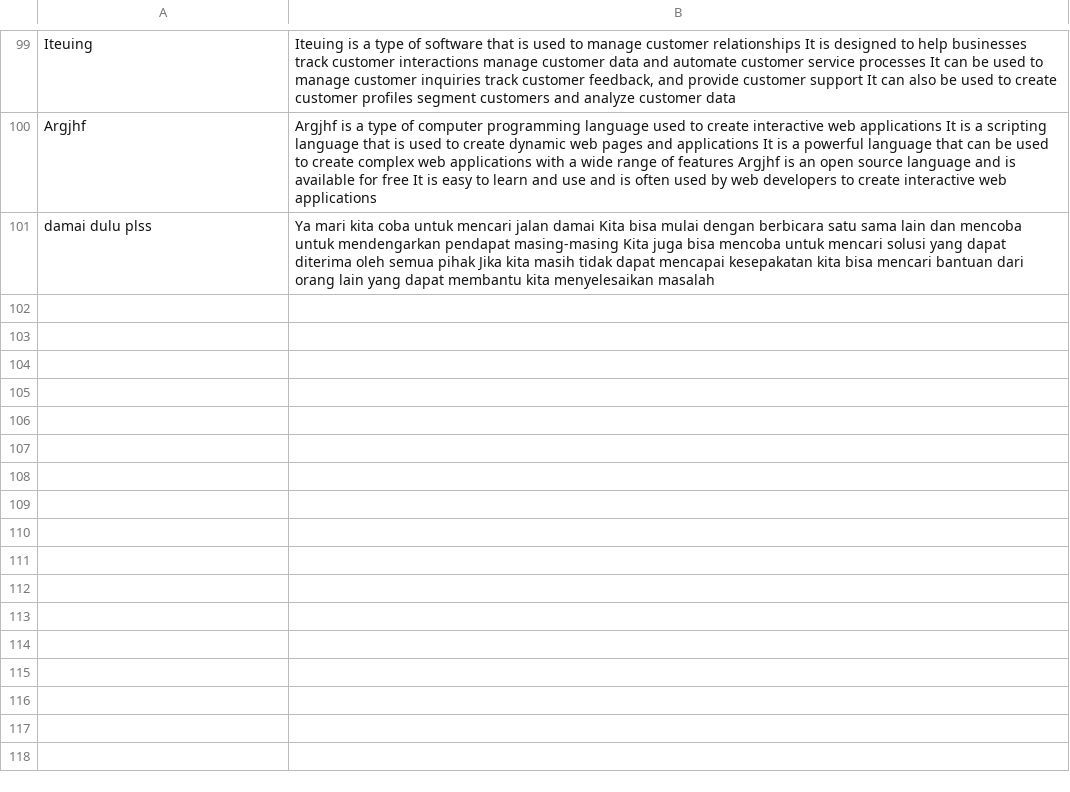
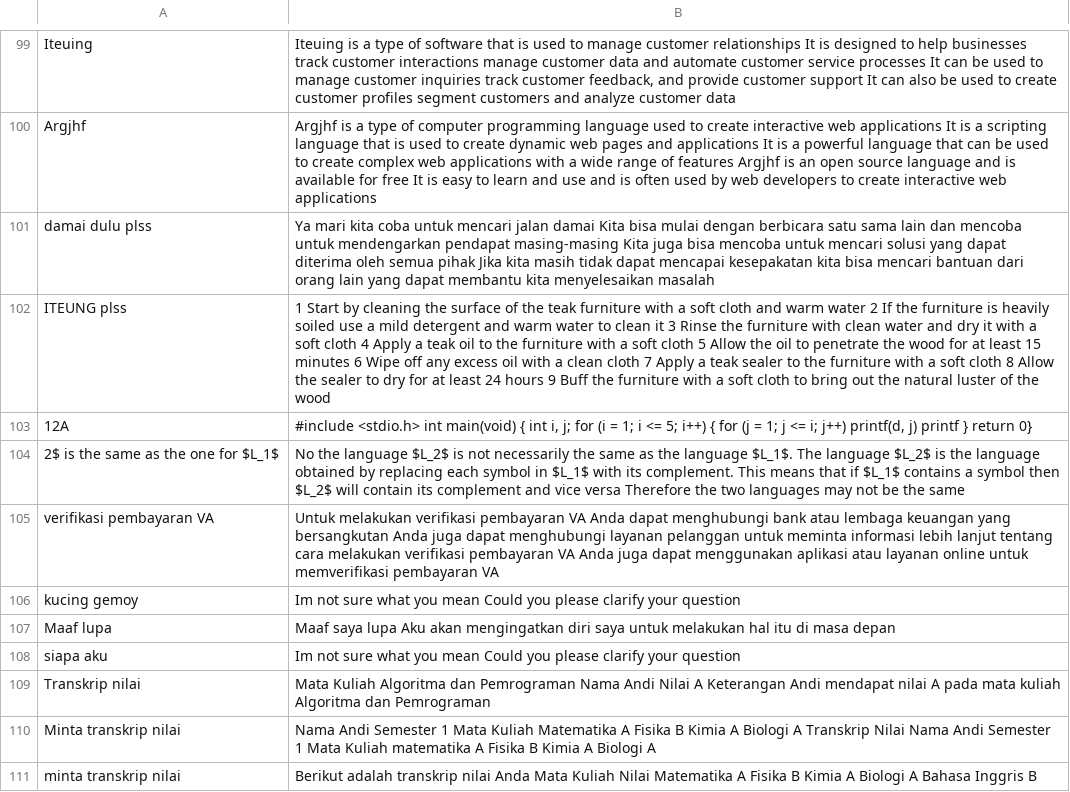
Before and after one commit to anakilang-ai/clean-dan-validasi-data, a CSV file: dataset/isnaenti-dataset/dataset-is.csv, drawn as a sheet; only a part is shown, gaps mark what is left out; the diff names each change by its address in the sheet, - before the commit and + after, or states it on an @@ line.

Commit message:
clean4

```diff
--- a/dataset/isnaenti-dataset/dataset-is.csv
+++ b/dataset/isnaenti-dataset/dataset-is.csv
+row 102: ITEUNG plss | 1 Start by cleaning the surface of the teak furniture with a soft cloth and warm water 2 If the furniture is heavily soiled use a mild detergent and warm water to clean it 3 Rinse the furniture with clean water and dry it with a soft cloth 4 Apply a teak oil to the furniture with a soft cloth 5 Allow the oil to penetrate the wood for at least 15 minutes 6 Wipe off any excess oil with a clean cloth 7 Apply a teak sealer to the furniture with a soft cloth 8 Allow the sealer to dry for at least 24 hours 9 Buff the furniture with a soft cloth to bring out the natural luster of the wood
+row 103: 12A | #include <stdio.h> int main(void) { int i, j; for (i = 1; i <= 5; i++) { for (j = 1; j <= i; j++) printf(d, j) printf } return 0}
+row 104: 2$ is the same as the one for $L_1$ | No the language $L_2$ is not necessarily the same as the language $L_1$. The language $L_2$ is the language obtained by replacing each symbol in $L_1$ with its complement. This means that if $L_1$ contains a symbol then $L_2$ will contain its complement and vice versa Therefore the two languages may not be the same
+row 105: verifikasi pembayaran VA | Untuk melakukan verifikasi pembayaran VA Anda dapat menghubungi bank atau lembaga keuangan yang bersangkutan Anda juga dapat menghubungi layanan pelanggan untuk meminta informasi lebih lanjut tentang cara melakukan verifikasi pembayaran VA Anda juga dapat menggunakan aplikasi atau layanan online untuk memverifikasi pembayaran VA
+row 106: kucing gemoy | Im not sure what you mean Could you please clarify your question
+row 107: Maaf lupa | Maaf saya lupa Aku akan mengingatkan diri saya untuk melakukan hal itu di masa depan
+row 108: siapa aku | Im not sure what you mean Could you please clarify your question
+row 109: Transkrip nilai | Mata Kuliah Algoritma dan Pemrograman Nama Andi Nilai A Keterangan Andi mendapat nilai A pada mata kuliah Algoritma dan Pemrograman
+row 110: Minta transkrip nilai | Nama Andi Semester 1 Mata Kuliah Matematika A Fisika B Kimia A Biologi A Transkrip Nilai Nama Andi Semester 1 Mata Kuliah matematika A Fisika B Kimia A Biologi A
+row 111: minta transkrip nilai | Berikut adalah transkrip nilai Anda Mata Kuliah Nilai Matematika A Fisika B Kimia A Biologi A Bahasa Inggris B
```
